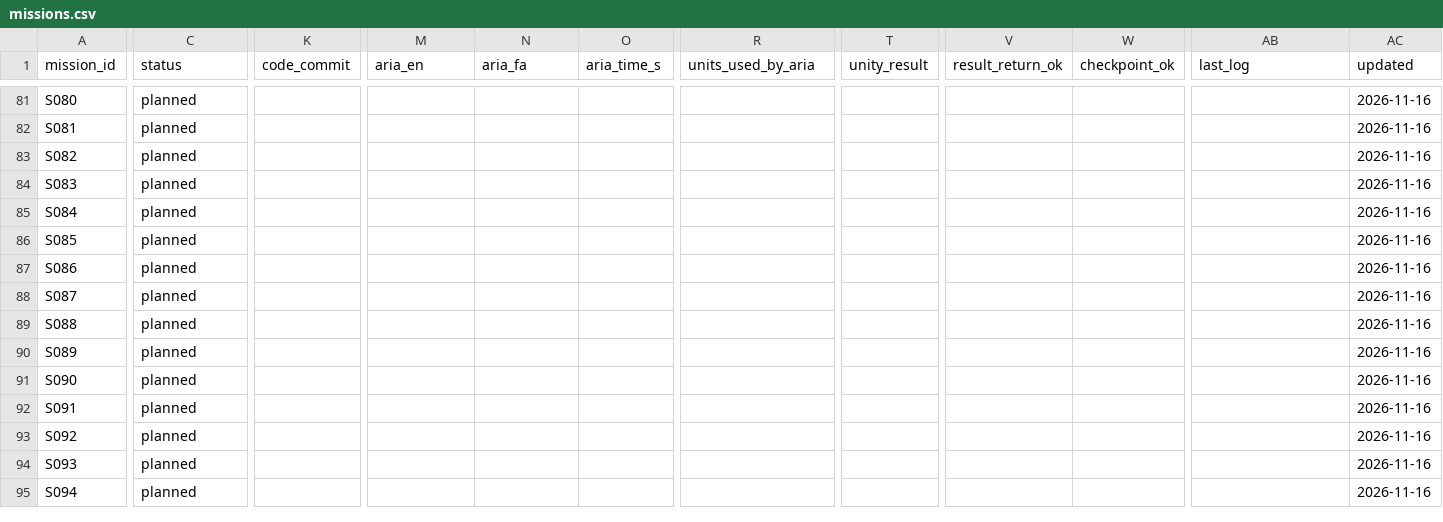
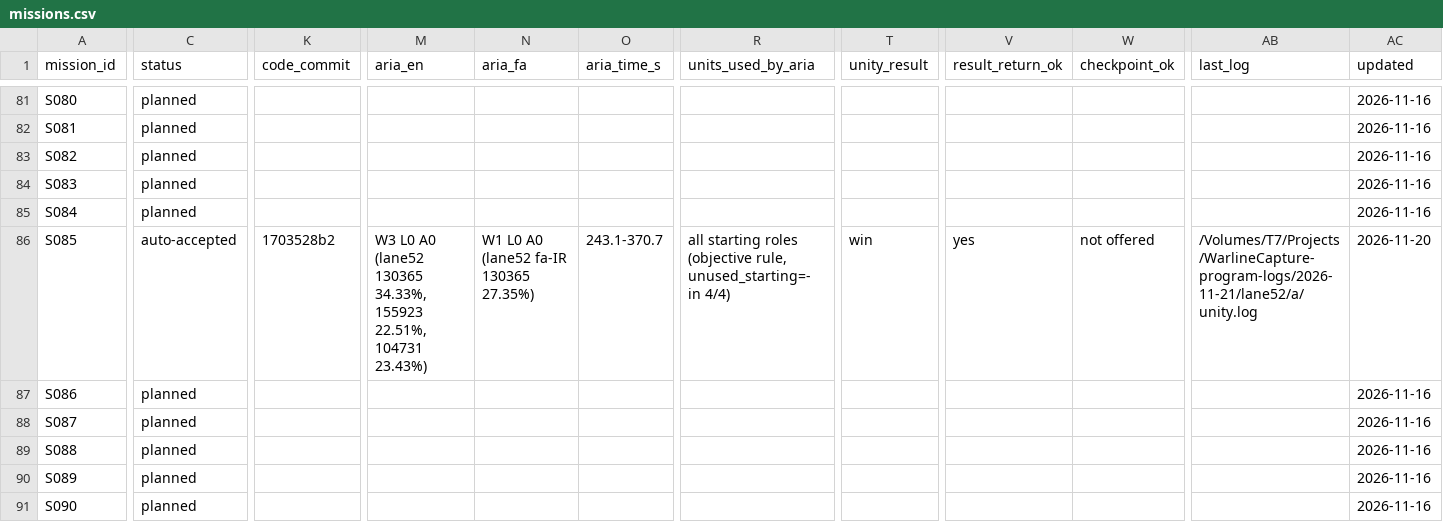
Before and after one commit to farhad2na2/WarlineCapture, a CSV file: Design/Orchestration/missions.csv, drawn as a sheet; only a part is shown, gaps mark what is left out; the shorter side is filled out with more unchanged rows; the diff covers the shown part only; the diff names each change by its address in the sheet, - before the commit and + after, or states it on an @@ line.

```diff
--- a/Design/Orchestration/missions.csv
+++ b/Design/Orchestration/missions.csv
-C86 (status): planned
+C86 (status): auto-accepted
-K86 (code_commit): (empty)
+K86 (code_commit): 1703528b2
-M86 (aria_en): (empty)
+M86 (aria_en): W3 L0 A0 (lane52 130365 34.33%, 155923 22.51%, 104731 23.43%)
-N86 (aria_fa): (empty)
+N86 (aria_fa): W1 L0 A0 (lane52 fa-IR 130365 27.35%)
-O86 (aria_time_s): (empty)
+O86 (aria_time_s): 243.1-370.7
-R86 (units_used_by_aria): (empty)
+R86 (units_used_by_aria): all starting roles (objective rule, unused_starting=- in 4/4)
-T86 (unity_result): (empty)
+T86 (unity_result): win
-V86 (result_return_ok): (empty)
+V86 (result_return_ok): yes
-W86 (checkpoint_ok): (empty)
+W86 (checkpoint_ok): not offered
-AB86 (last_log): (empty)
+AB86 (last_log): /Volumes/T7/Projects/WarlineCapture-program-logs/2026-11-21/lane52/a/unity.log
-AC86 (updated): 2026-11-16
+AC86 (updated): 2026-11-20
```
Also changed, not shown: 1 edited cell elsewhere in this file.
